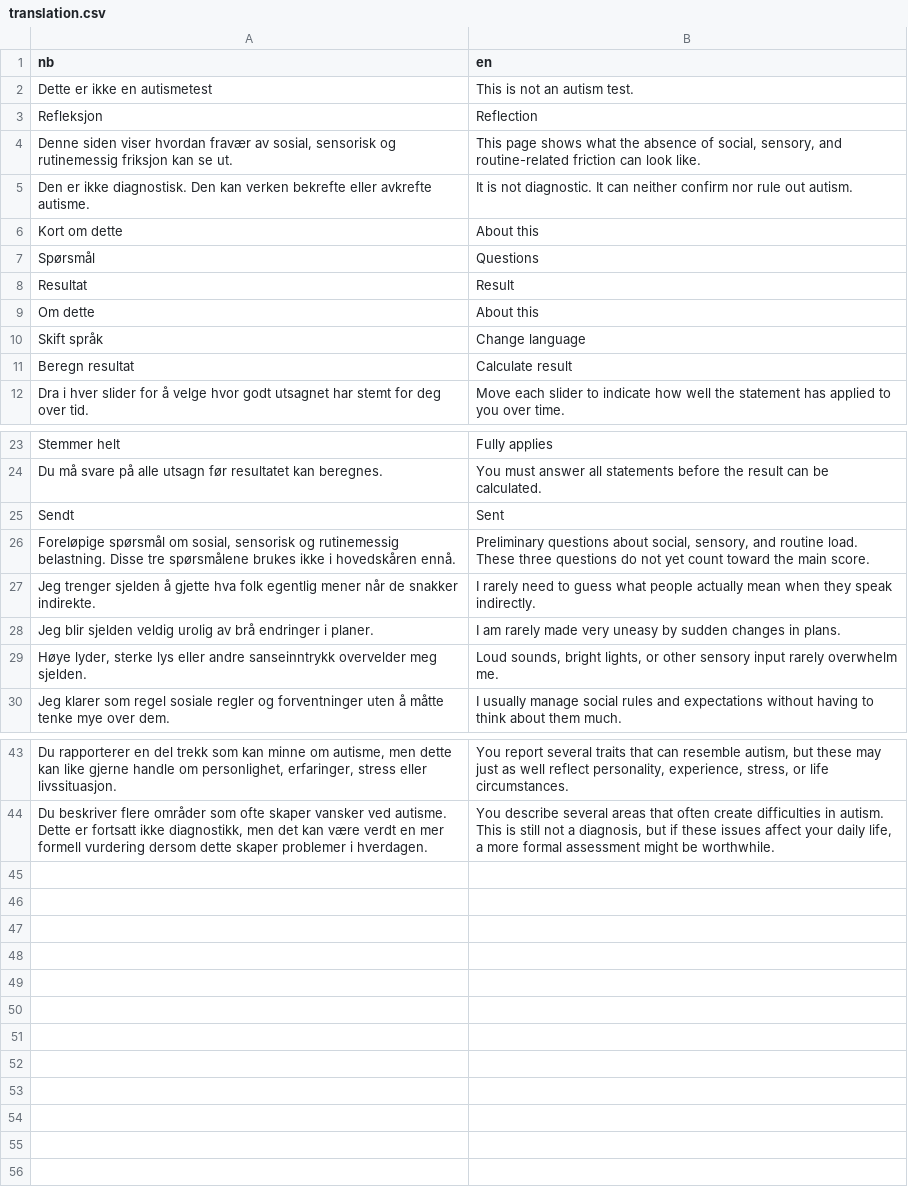
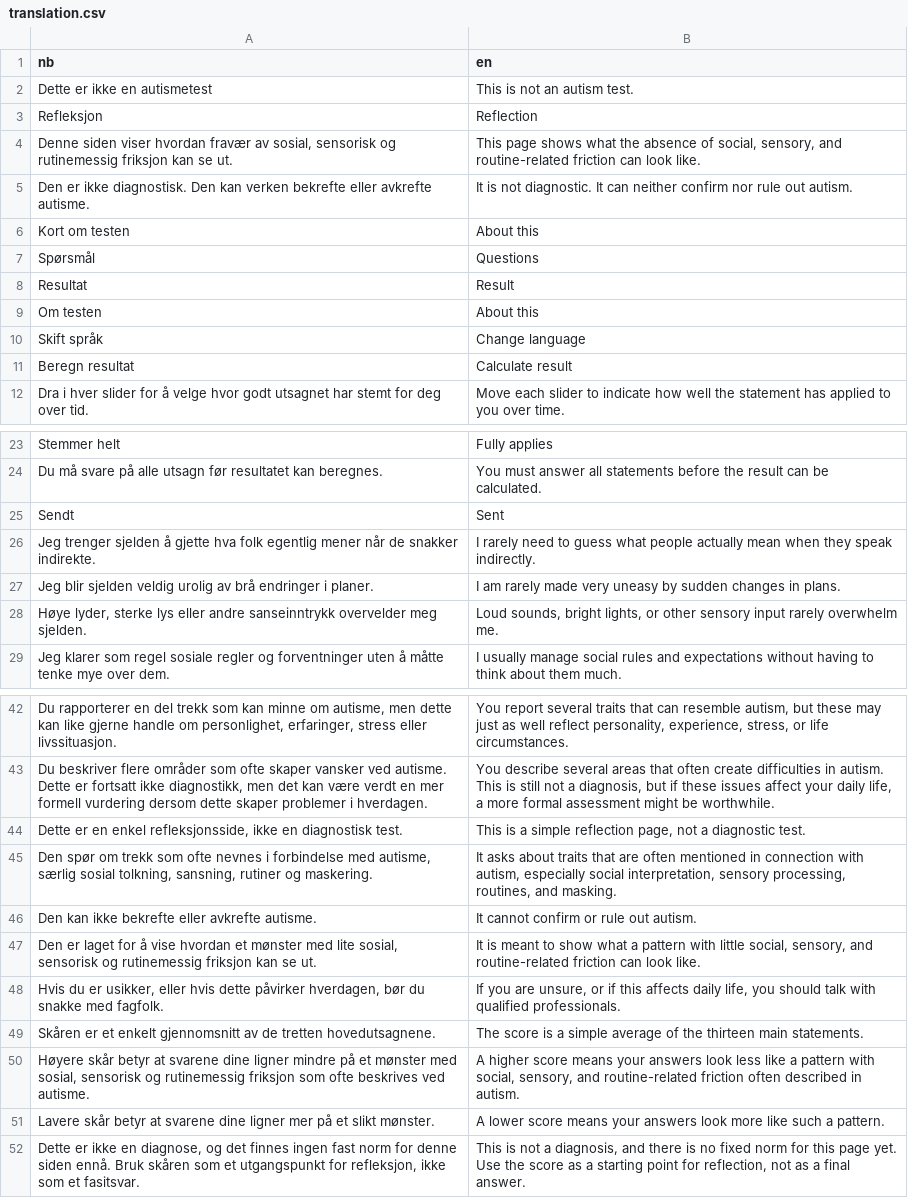
Before and after one commit to rolfmblindgren/autisme-test, a CSV file: content/translations/translation.csv, drawn as a sheet; only a part is shown, gaps mark what is left out.

Commit message:
Expand autism test languages and remove experimental items

```diff
--- a/content/translations/translation.csv
+++ b/content/translations/translation.csv
@@ -5,6 +5,6 @@ Denne siden viser hvordan fravær av sosial, sensorisk og rutinemessig friksjon
 Den er ikke diagnostisk. Den kan verken bekrefte eller avkrefte autisme.;It is not diagnostic. It can neither confirm nor rule out autism.
-Kort om dette;About this
+Kort om testen;About this
 Spørsmål;Questions
 Resultat;Result
-Om dette;About this
+Om testen;About this
 Skift språk;Change language
@@ -25,3 +25,2 @@ Du må svare på alle utsagn før resultatet kan beregnes.;You must answer all s
 Sendt;Sent
-Foreløpige spørsmål om sosial, sensorisk og rutinemessig belastning. Disse tre spørsmålene brukes ikke i hovedskåren ennå.;Preliminary questions about social, sensory, and routine load. These three questions do not yet count toward the main score.
 Jeg trenger sjelden å gjette hva folk egentlig mener når de snakker indirekte.;I rarely need to guess what people actually mean when they speak indirectly.
@@ -44 +43,10 @@ Du rapporterer en del trekk som kan minne om autisme, men dette kan like gjerne
 Du beskriver flere områder som ofte skaper vansker ved autisme. Dette er fortsatt ikke diagnostikk, men det kan være verdt en mer formell vurdering dersom dette skaper problemer i hverdagen.;You describe several areas that often create difficulties in autism. This is still not a diagnosis, but if these issues affect your daily life, a more formal assessment might be worthwhile.
+Dette er en enkel refleksjonsside, ikke en diagnostisk test.;This is a simple reflection page, not a diagnostic test.
+Den spør om trekk som ofte nevnes i forbindelse med autisme, særlig sosial tolkning, sansning, rutiner og maskering.;It asks about traits that are often mentioned in connection with autism, especially social interpretation, sensory processing, routines, and masking.
+Den kan ikke bekrefte eller avkrefte autisme.;It cannot confirm or rule out autism.
+Den er laget for å vise hvordan et mønster med lite sosial, sensorisk og rutinemessig friksjon kan se ut.;It is meant to show what a pattern with little social, sensory, and routine-related friction can look like.
+Hvis du er usikker, eller hvis dette påvirker hverdagen, bør du snakke med fagfolk.;If you are unsure, or if this affects daily life, you should talk with qualified professionals.
+Skåren er et enkelt gjennomsnitt av de tretten hovedutsagnene.;The score is a simple average of the thirteen main statements.
+Høyere skår betyr at svarene dine ligner mindre på et mønster med sosial, sensorisk og rutinemessig friksjon som ofte beskrives ved autisme.;A higher score means your answers look less like a pattern with social, sensory, and routine-related friction often described in autism.
+Lavere skår betyr at svarene dine ligner mer på et slikt mønster.;A lower score means your answers look more like such a pattern.
+Dette er ikke en diagnose, og det finnes ingen fast norm for denne siden ennå. Bruk skåren som et utgangspunkt for refleksjon, ikke som et fasitsvar.;This is not a diagnosis, and there is no fixed norm for this page yet. Use the score as a starting point for reflection, not as a final answer.
```
Also changed, not shown: 16 other files.
